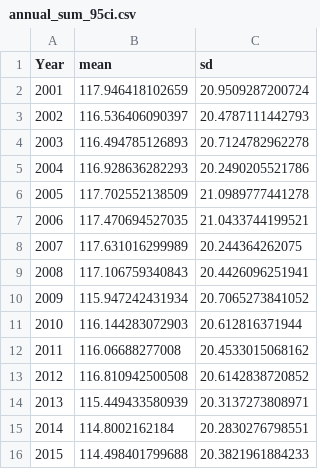
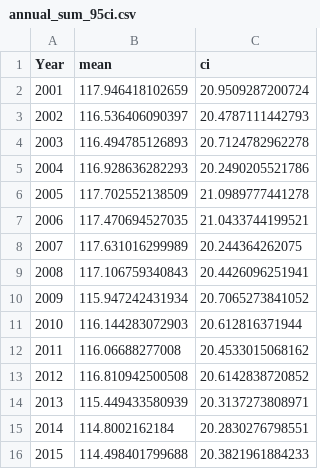
Before and after one commit to McNicol-Lab/upch4, a CSV file: results/final_product_eval/annual_sum_95ci.csv, drawn as a sheet.

Commit message:
corrected final product results output column from 'sd' to 'ci' for 95% confidence intervals

```diff
--- a/results/final_product_eval/annual_sum_95ci.csv
+++ b/results/final_product_eval/annual_sum_95ci.csv
@@ -1,2 +1,2 @@
-"Year","mean","sd"
+"Year","mean","ci"
 2001,117.946418102659,20.9509287200724
```
Also changed, not shown: results/final_product_eval/member_monthly_sum_95ci.csv, results/final_product_eval/monthly_sum_95ci.csv.
